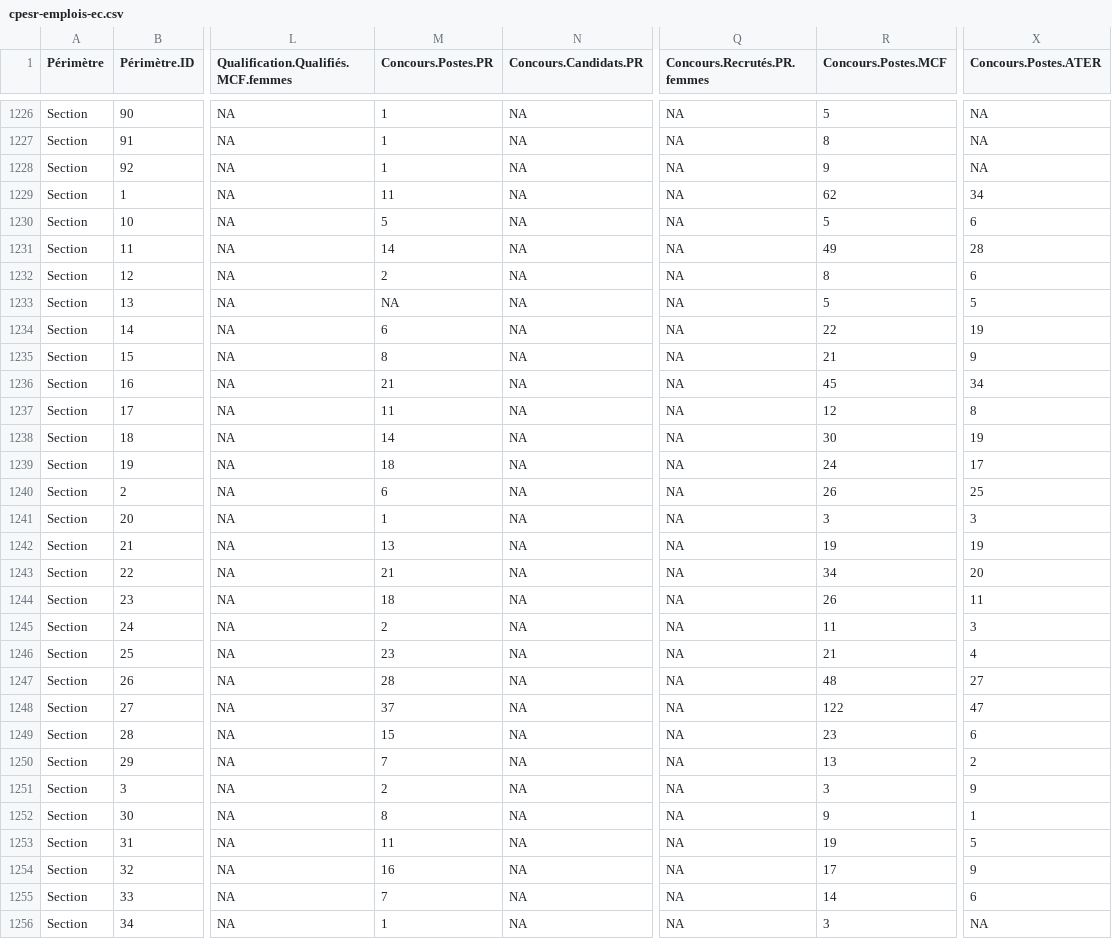
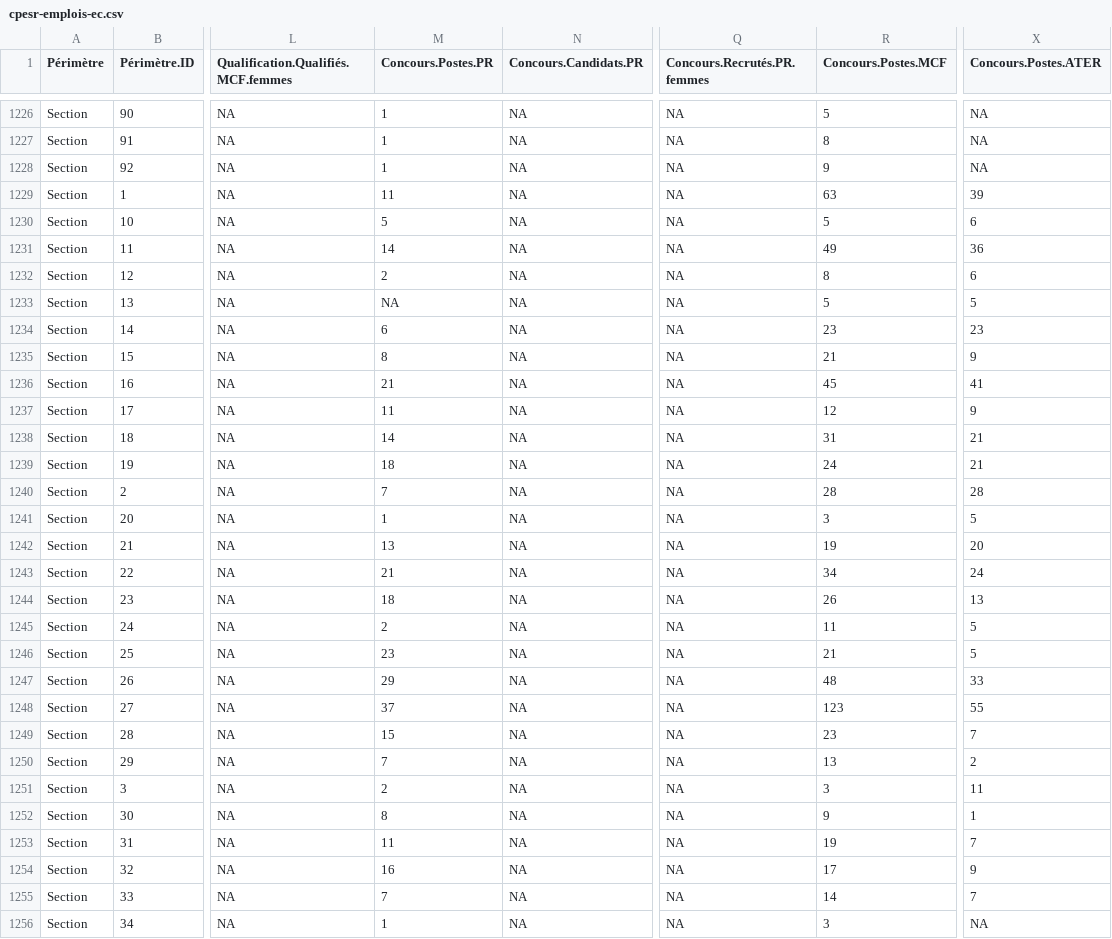
Before and after one commit to cpesr/emploiESR, a CSV file: data/cpesr-emplois-ec.csv, drawn as a sheet; only a part is shown, gaps mark what is left out; the diff covers the shown part only; the diff names each change by its address in the sheet, - before the commit and + after, or states it on an @@ line.

Commit message:
Maj data, note Pharma et coquille

```diff
--- a/data/cpesr-emplois-ec.csv
+++ b/data/cpesr-emplois-ec.csv
-R1229 (Concours.Postes.MCF): 62
+R1229 (Concours.Postes.MCF): 63
-X1229 (Concours.Postes.ATER): 34
+X1229 (Concours.Postes.ATER): 39
-X1231 (Concours.Postes.ATER): 28
+X1231 (Concours.Postes.ATER): 36
-R1234 (Concours.Postes.MCF): 22
+R1234 (Concours.Postes.MCF): 23
-X1234 (Concours.Postes.ATER): 19
+X1234 (Concours.Postes.ATER): 23
-X1236 (Concours.Postes.ATER): 34
+X1236 (Concours.Postes.ATER): 41
-X1237 (Concours.Postes.ATER): 8
+X1237 (Concours.Postes.ATER): 9
-R1238 (Concours.Postes.MCF): 30
+R1238 (Concours.Postes.MCF): 31
-X1238 (Concours.Postes.ATER): 19
+X1238 (Concours.Postes.ATER): 21
-X1239 (Concours.Postes.ATER): 17
+X1239 (Concours.Postes.ATER): 21
-M1240 (Concours.Postes.PR): 6
+M1240 (Concours.Postes.PR): 7
-R1240 (Concours.Postes.MCF): 26
+R1240 (Concours.Postes.MCF): 28
-X1240 (Concours.Postes.ATER): 25
+X1240 (Concours.Postes.ATER): 28
-X1241 (Concours.Postes.ATER): 3
+X1241 (Concours.Postes.ATER): 5
-X1242 (Concours.Postes.ATER): 19
+X1242 (Concours.Postes.ATER): 20
-X1243 (Concours.Postes.ATER): 20
+X1243 (Concours.Postes.ATER): 24
-X1244 (Concours.Postes.ATER): 11
+X1244 (Concours.Postes.ATER): 13
-X1245 (Concours.Postes.ATER): 3
+X1245 (Concours.Postes.ATER): 5
-X1246 (Concours.Postes.ATER): 4
+X1246 (Concours.Postes.ATER): 5
-M1247 (Concours.Postes.PR): 28
+M1247 (Concours.Postes.PR): 29
-X1247 (Concours.Postes.ATER): 27
+X1247 (Concours.Postes.ATER): 33
-R1248 (Concours.Postes.MCF): 122
+R1248 (Concours.Postes.MCF): 123
-X1248 (Concours.Postes.ATER): 47
+X1248 (Concours.Postes.ATER): 55
-X1249 (Concours.Postes.ATER): 6
+X1249 (Concours.Postes.ATER): 7
-X1251 (Concours.Postes.ATER): 9
+X1251 (Concours.Postes.ATER): 11
-X1253 (Concours.Postes.ATER): 5
+X1253 (Concours.Postes.ATER): 7
-X1255 (Concours.Postes.ATER): 6
+X1255 (Concours.Postes.ATER): 7
```
Also changed, not shown: 46 edited cells elsewhere in this file, 6 other files.
